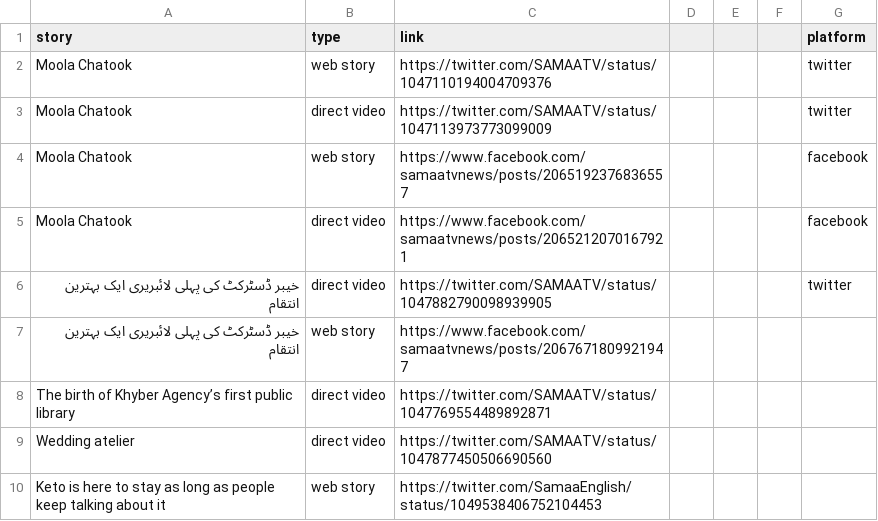
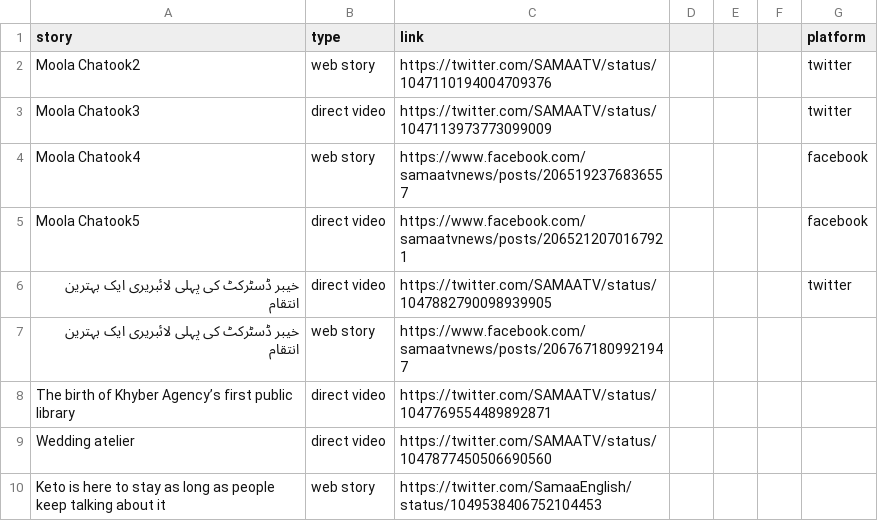
Before and after one commit to Shahzeb89/social-media-metrics-gatherer, a CSV file: input.csv, drawn as a sheet; only a part is shown.

Commit message:
Changes on lines 2-5
Made in-line changes to text

```diff
--- a/input.csv
+++ b/input.csv
@@ -1,6 +1,6 @@
 story,type,link,,,,platform
-Moola Chatook,web story,https://twitter.com/SAMAATV/status/1047110194004709376,,,,twitter
-Moola Chatook,direct video,https://twitter.com/SAMAATV/status/1047113973773099009,,,,twitter
-Moola Chatook,web story,https://www.facebook.com/samaatvnews/posts/2065192376836557,,,,facebook
-Moola Chatook,direct video,https://www.facebook.com/samaatvnews/posts/2065212070167921,,,,facebook
+Moola Chatook2,web story,https://twitter.com/SAMAATV/status/1047110194004709376,,,,twitter
+Moola Chatook3,direct video,https://twitter.com/SAMAATV/status/1047113973773099009,,,,twitter
+Moola Chatook4,web story,https://www.facebook.com/samaatvnews/posts/2065192376836557,,,,facebook
+Moola Chatook5,direct video,https://www.facebook.com/samaatvnews/posts/2065212070167921,,,,facebook
 خیبر ڈسٹرکٹ کی پہلی لائبریری ایک بہترین انتقام,direct video,https://twitter.com/SAMAATV/status/1047882790098939905,,,,twitter
```
